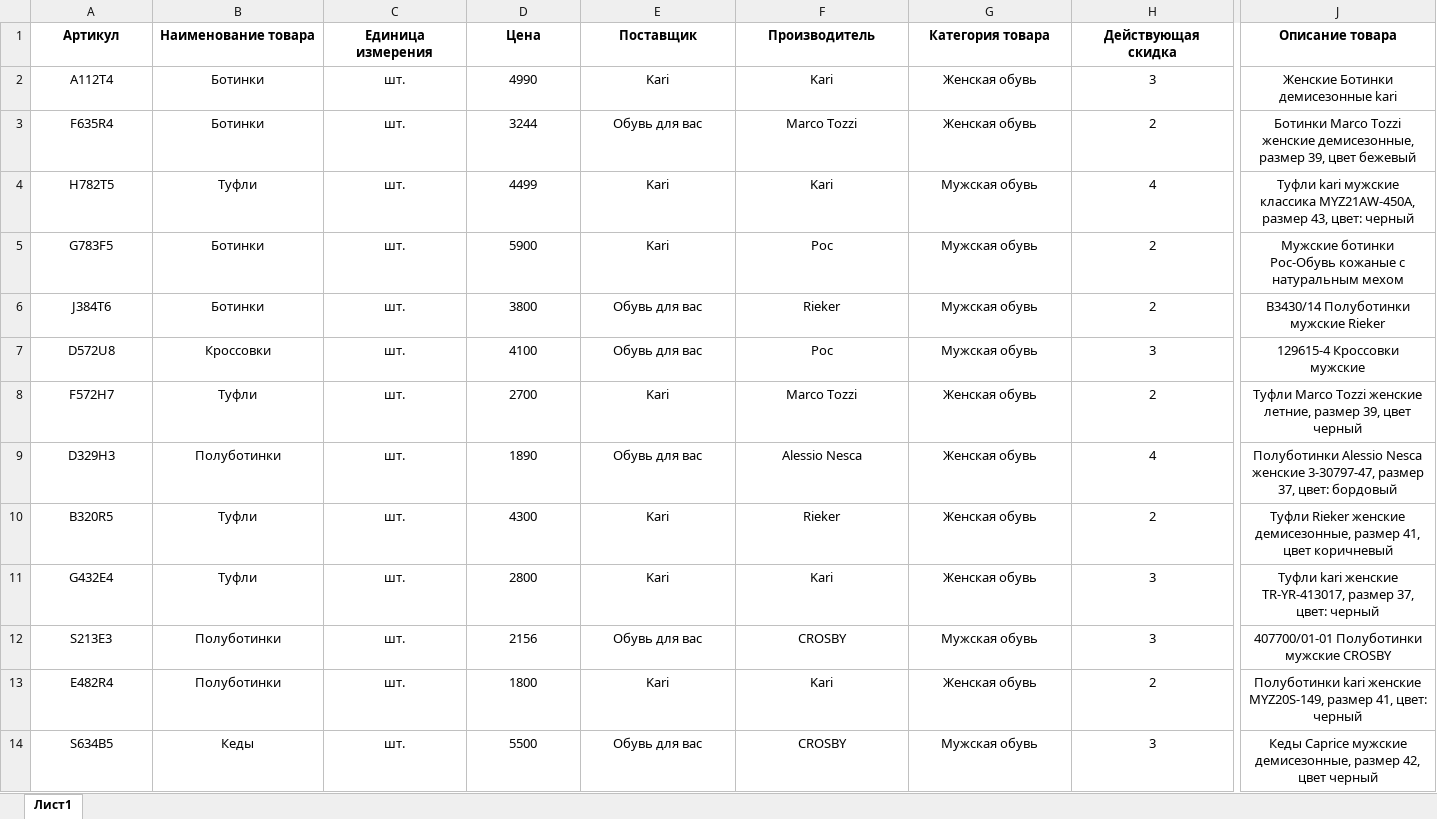
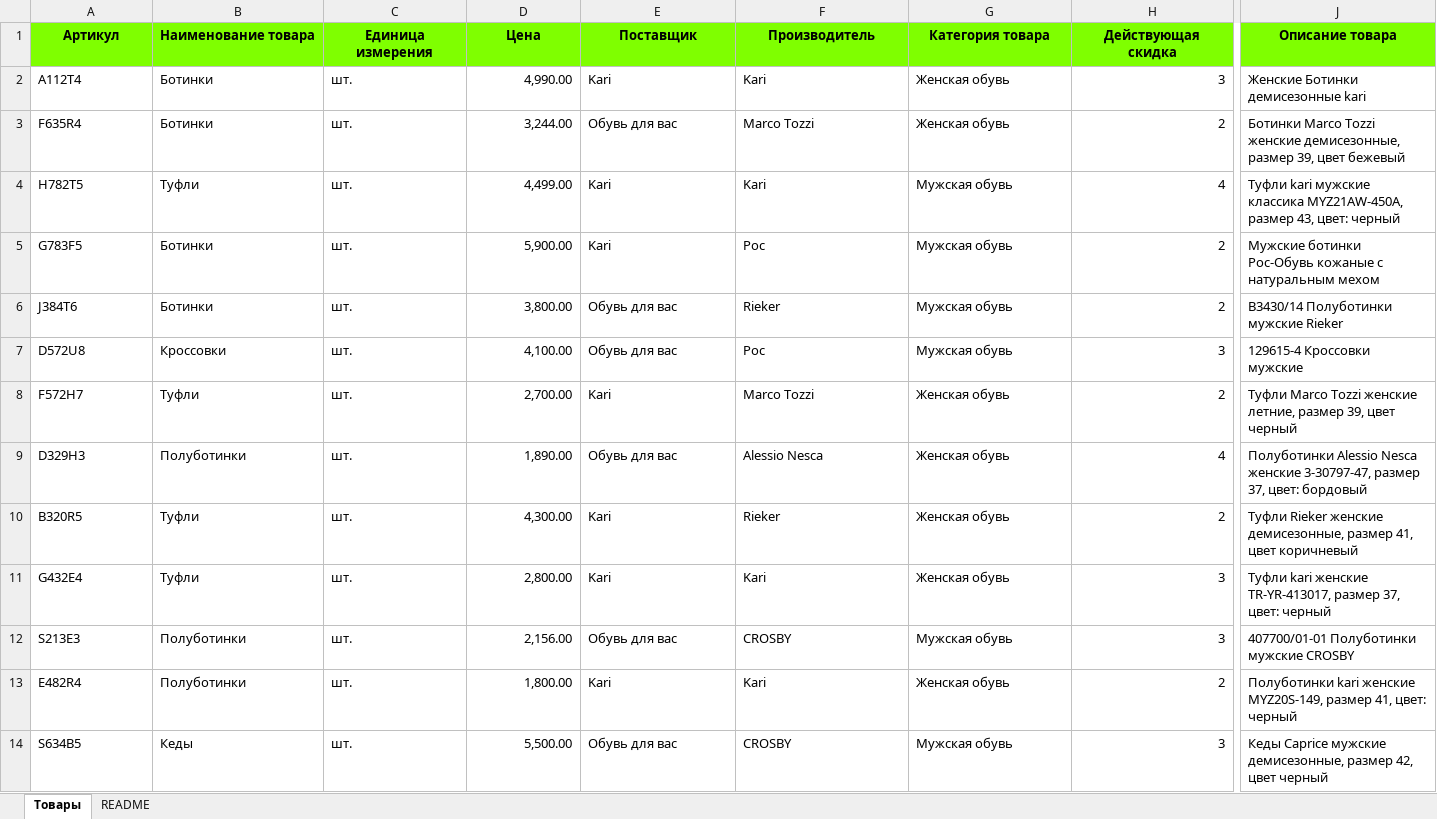
Before and after one commit to Artemiy6263/demekzamen, an Excel workbook: Tovar.xlsx, sheet Товары, drawn as a sheet; only a part is shown, gaps mark what is left out; values as stored, in another font and other column widths than the file's, no borders; conditional formats and table styles not drawn; the diff covers the shown part only; the diff names each change by its address in the sheet, - before the commit and + after, or states it on an @@ line.

```diff
--- a/Tovar.xlsx (sheet Товары)
+++ b/Tovar.xlsx (sheet Товары)
-sheet tab: Лист1
+sheet tab: Товары
+sheet tab: README
-A1:J1 fill: none
+A1:J1 fill: #7FFF00
-A2:C14 alignment: center
+A2:C14 alignment: left
-D2 (Цена): 4990
+D2 (Цена): 4,990.00
-D2:D14 alignment: center
+D2:D14 alignment: right
-E2:G14 alignment: center
+E2:G14 alignment: left
-H2:H14 alignment: center
+H2:H14 alignment: right
-J2:J11 alignment: center
+J2:J11 alignment: left
-D3 (Цена): 3244
+D3 (Цена): 3,244.00
-D4 (Цена): 4499
+D4 (Цена): 4,499.00
-D5 (Цена): 5900
+D5 (Цена): 5,900.00
-D6 (Цена): 3800
+D6 (Цена): 3,800.00
-D7 (Цена): 4100
+D7 (Цена): 4,100.00
-D8 (Цена): 2700
+D8 (Цена): 2,700.00
-D9 (Цена): 1890
+D9 (Цена): 1,890.00
-D10 (Цена): 4300
+D10 (Цена): 4,300.00
-D11 (Цена): 2800
+D11 (Цена): 2,800.00
-D12 (Цена): 2156
+D12 (Цена): 2,156.00
-J12:J14 alignment: center
+J12:J14 alignment: left
-D13 (Цена): 1800
+D13 (Цена): 1,800.00
-D14 (Цена): 5500
+D14 (Цена): 5,500.00
```
Also changed, not shown: 17 edited cells and cell formats elsewhere in this sheet, user_import.xlsx, Заказ_import.xlsx, 1 other file.
